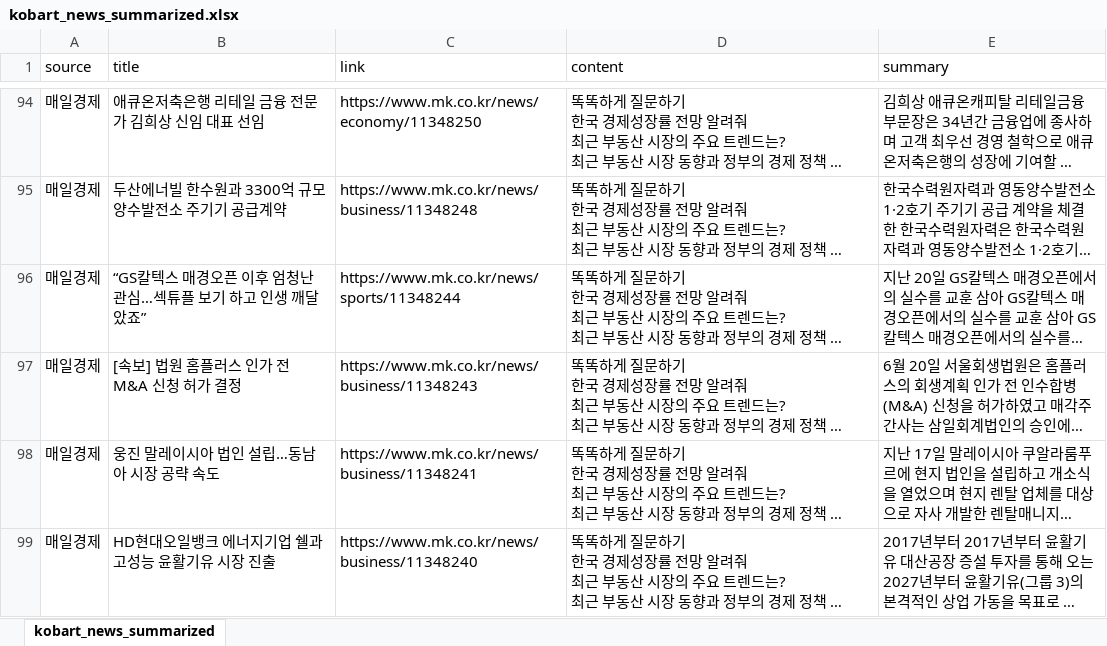
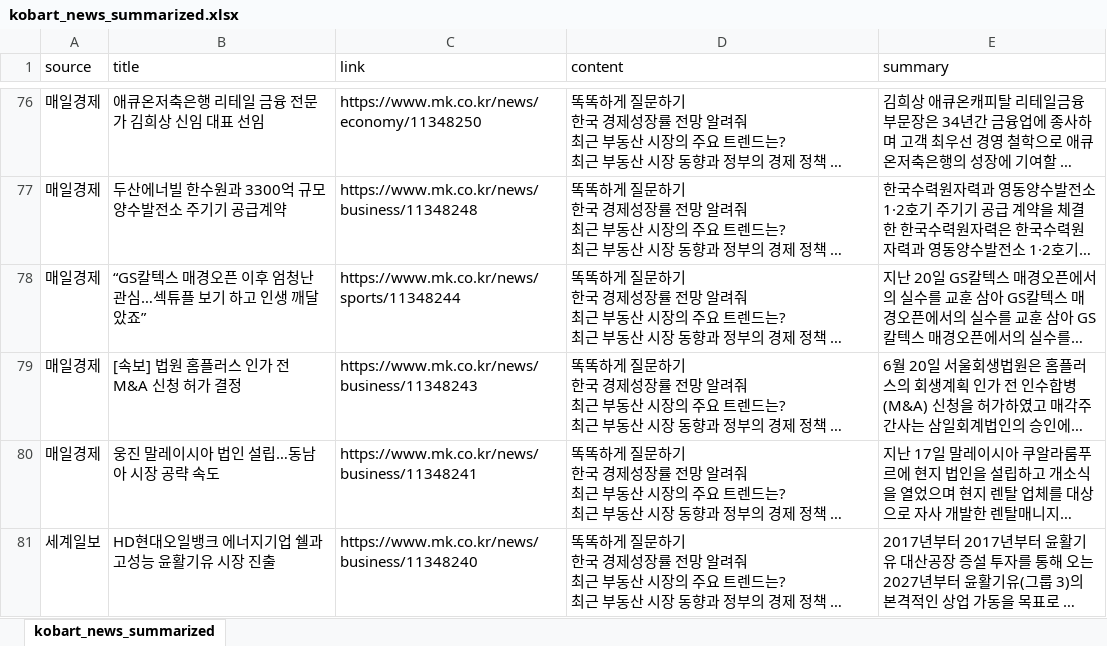
Before and after one commit to KSEB-4-E/AI, an Excel workbook: kobart_news_summarized.xlsx, sheet kobart_news_summarized, drawn as a sheet; only a part is shown, gaps mark what is left out; long unchanged cells end in …; values as stored, in another font and other column widths than the file's, no borders; addresses are those after the commit; the diff covers the shown part only; the diff names each change by its address in the sheet, - before the commit and + after, or states it on an @@ line.

Commit message:
v4.1 csv fix

```diff
--- a/kobart_news_summarized.xlsx (sheet kobart_news_summarized)
+++ b/kobart_news_summarized.xlsx (sheet kobart_news_summarized)
-A81 (source): 매일경제
+A81 (source): 세계일보
```
Also changed, not shown: 19 removed rows and 2 edited cells elsewhere in this sheet.
